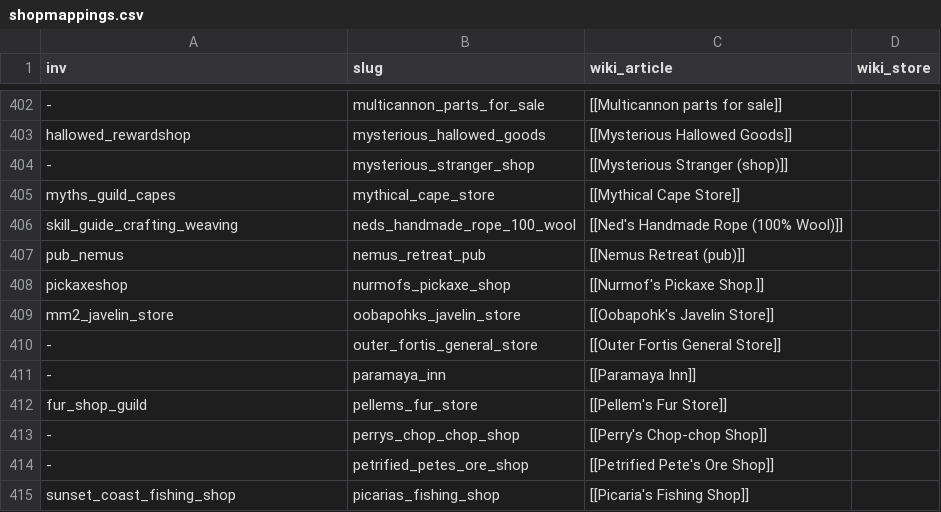
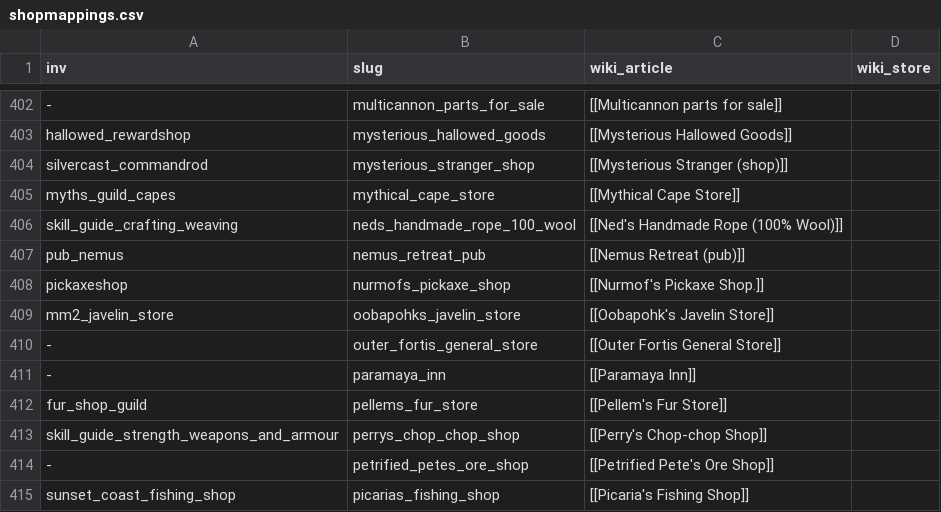
Before and after one commit to OpenRune/OpenRune-Server, a CSV file: tools/wiki-dumping/src/main/resources/shopmappings.csv, drawn as a sheet; only a part is shown, gaps mark what is left out; the diff covers the shown part only; the diff names each change by its address in the sheet, - before the commit and + after, or states it on an @@ line.

```diff
--- a/tools/wiki-dumping/src/main/resources/shopmappings.csv
+++ b/tools/wiki-dumping/src/main/resources/shopmappings.csv
-A404 (inv): -
+A404 (inv): silvercast_commandrod
-A413 (inv): -
+A413 (inv): skill_guide_strength_weapons_and_armour
```
Also changed, not shown: 1 added row and 9 edited cells elsewhere in this file, 9 other files.
